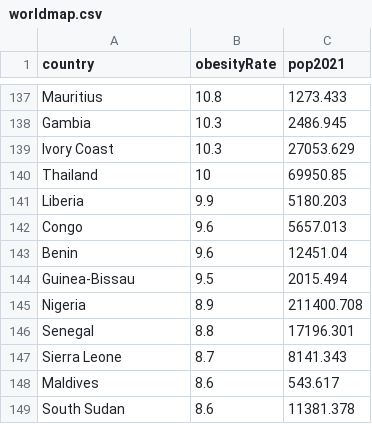
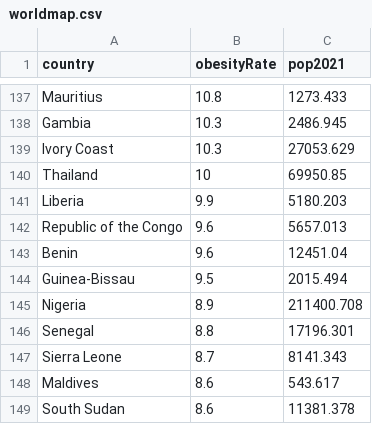
Before and after one commit to jamesaubs/jamesaubs.github.io, a CSV file: worldmap.csv, drawn as a sheet; only a part is shown, gaps mark what is left out.

Commit message:
Update worldmap.csv

```diff
--- a/worldmap.csv
+++ b/worldmap.csv
@@ -141,3 +141,3 @@ Thailand,10,69950.85
 Liberia,9.9,5180.203
-Congo,9.6,5657.013
+Republic of the Congo,9.6,5657.013
 Benin,9.6,12451.04
```
